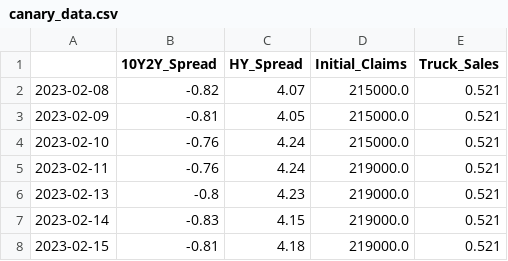
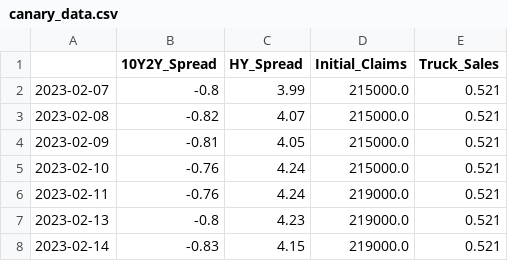
Before and after one commit to KururugiKyoka/kururugi-dashboard, a CSV file: canary_data.csv, drawn as a sheet; only a part is shown; the shorter side is filled out with more unchanged rows; the diff names each change by its address in the sheet, - before the commit and + after, or states it on an @@ line.

```diff
--- a/canary_data.csv
+++ b/canary_data.csv
+row 2: 2023-02-07 | -0.8 | 3.99 | 215000.0 | 0.521
```
